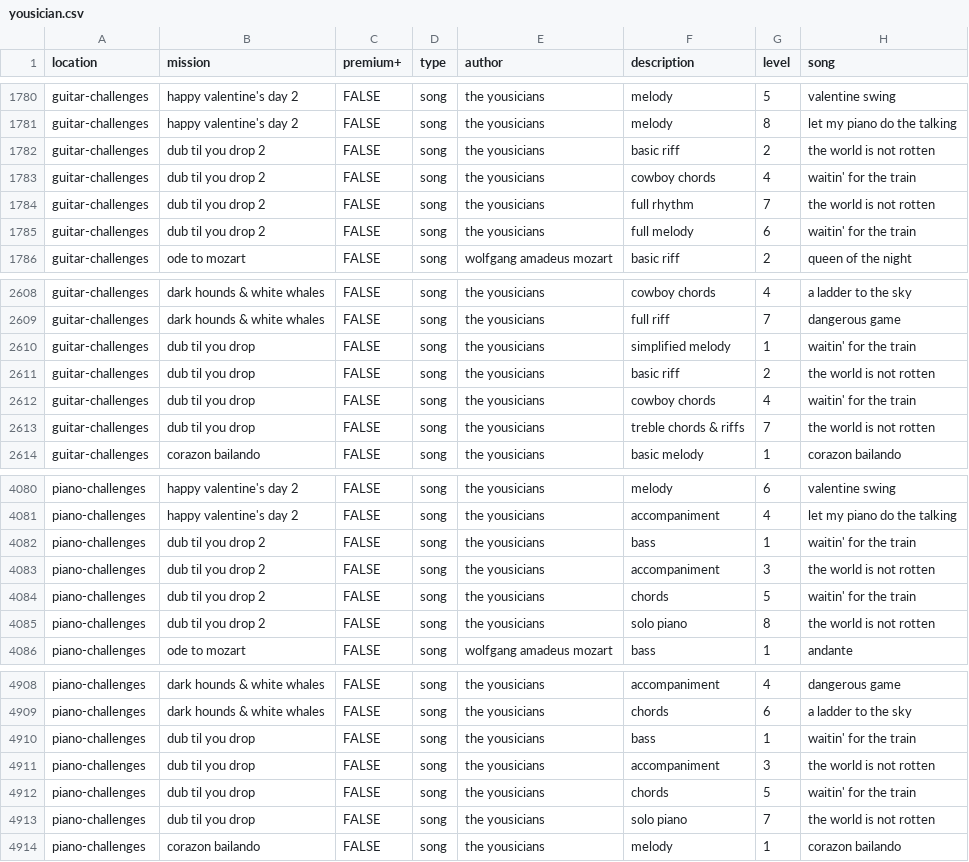
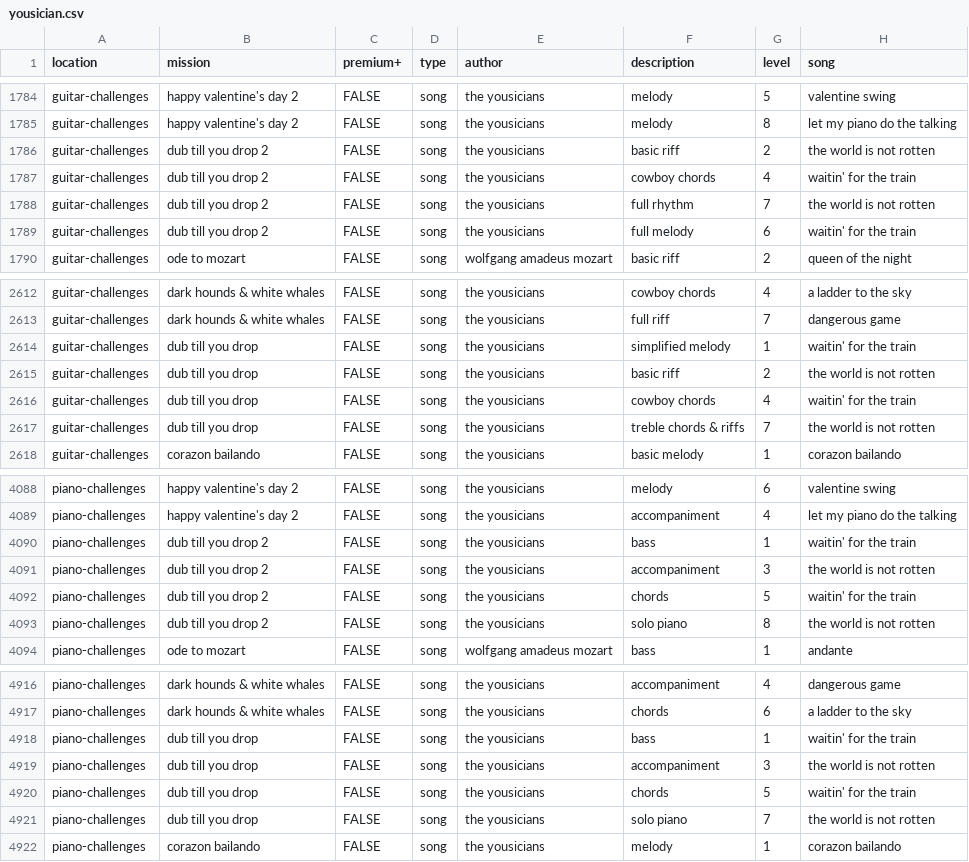
Before and after one commit to zeljkofilipin/yousician, a CSV file: yousician.csv, drawn as a sheet; only a part is shown, gaps mark what is left out; the diff covers the shown part only.

```diff
--- a/yousician.csv
+++ b/yousician.csv
@@ -1781,6 +1785,6 @@ guitar-challenges,happy valentine's day 2,FALSE,song,the yousicians,melody,5,val
 guitar-challenges,happy valentine's day 2,FALSE,song,the yousicians,melody,8,let my piano do the talking
-guitar-challenges,dub til you drop 2,FALSE,song,the yousicians,basic riff,2,the world is not rotten
-guitar-challenges,dub til you drop 2,FALSE,song,the yousicians,cowboy chords,4,waitin' for the train
-guitar-challenges,dub til you drop 2,FALSE,song,the yousicians,full rhythm,7,the world is not rotten
-guitar-challenges,dub til you drop 2,FALSE,song,the yousicians,full melody,6,waitin' for the train
+guitar-challenges,dub till you drop 2,FALSE,song,the yousicians,basic riff,2,the world is not rotten
+guitar-challenges,dub till you drop 2,FALSE,song,the yousicians,cowboy chords,4,waitin' for the train
+guitar-challenges,dub till you drop 2,FALSE,song,the yousicians,full rhythm,7,the world is not rotten
+guitar-challenges,dub till you drop 2,FALSE,song,the yousicians,full melody,6,waitin' for the train
 guitar-challenges,ode to mozart,FALSE,song,wolfgang amadeus mozart,basic riff,2,queen of the night
@@ -2609,6 +2613,6 @@ guitar-challenges,dark hounds & white whales,FALSE,song,the yousicians,cowboy ch
 guitar-challenges,dark hounds & white whales,FALSE,song,the yousicians,full riff,7,dangerous game
-guitar-challenges,dub til you drop,FALSE,song,the yousicians,simplified melody,1,waitin' for the train
-guitar-challenges,dub til you drop,FALSE,song,the yousicians,basic riff,2,the world is not rotten
-guitar-challenges,dub til you drop,FALSE,song,the yousicians,cowboy chords,4,waitin' for the train
-guitar-challenges,dub til you drop,FALSE,song,the yousicians,treble chords & riffs,7,the world is not rotten
+guitar-challenges,dub till you drop,FALSE,song,the yousicians,simplified melody,1,waitin' for the train
+guitar-challenges,dub till you drop,FALSE,song,the yousicians,basic riff,2,the world is not rotten
+guitar-challenges,dub till you drop,FALSE,song,the yousicians,cowboy chords,4,waitin' for the train
+guitar-challenges,dub till you drop,FALSE,song,the yousicians,treble chords & riffs,7,the world is not rotten
 guitar-challenges,corazon bailando,FALSE,song,the yousicians,basic melody,1,corazon bailando
@@ -4081,6 +4089,6 @@ piano-challenges,happy valentine's day 2,FALSE,song,the yousicians,melody,6,vale
 piano-challenges,happy valentine's day 2,FALSE,song,the yousicians,accompaniment,4,let my piano do the talking
-piano-challenges,dub til you drop 2,FALSE,song,the yousicians,bass,1,waitin' for the train
-piano-challenges,dub til you drop 2,FALSE,song,the yousicians,accompaniment,3,the world is not rotten
-piano-challenges,dub til you drop 2,FALSE,song,the yousicians,chords,5,waitin' for the train
-piano-challenges,dub til you drop 2,FALSE,song,the yousicians,solo piano,8,the world is not rotten
+piano-challenges,dub till you drop 2,FALSE,song,the yousicians,bass,1,waitin' for the train
+piano-challenges,dub till you drop 2,FALSE,song,the yousicians,accompaniment,3,the world is not rotten
+piano-challenges,dub till you drop 2,FALSE,song,the yousicians,chords,5,waitin' for the train
+piano-challenges,dub till you drop 2,FALSE,song,the yousicians,solo piano,8,the world is not rotten
 piano-challenges,ode to mozart,FALSE,song,wolfgang amadeus mozart,bass,1,andante
@@ -4909,6 +4917,6 @@ piano-challenges,dark hounds & white whales,FALSE,song,the yousicians,accompanim
 piano-challenges,dark hounds & white whales,FALSE,song,the yousicians,chords,6,a ladder to the sky
-piano-challenges,dub til you drop,FALSE,song,the yousicians,bass,1,waitin' for the train
-piano-challenges,dub til you drop,FALSE,song,the yousicians,accompaniment,3,the world is not rotten
-piano-challenges,dub til you drop,FALSE,song,the yousicians,chords,5,waitin' for the train
-piano-challenges,dub til you drop,FALSE,song,the yousicians,solo piano,7,the world is not rotten
+piano-challenges,dub till you drop,FALSE,song,the yousicians,bass,1,waitin' for the train
+piano-challenges,dub till you drop,FALSE,song,the yousicians,accompaniment,3,the world is not rotten
+piano-challenges,dub till you drop,FALSE,song,the yousicians,chords,5,waitin' for the train
+piano-challenges,dub till you drop,FALSE,song,the yousicians,solo piano,7,the world is not rotten
 piano-challenges,corazon bailando,FALSE,song,the yousicians,melody,1,corazon bailando
```
Also changed, not shown: 16 added rows and 16 edited cells elsewhere in this file, challenges.csv, 1 other file.
